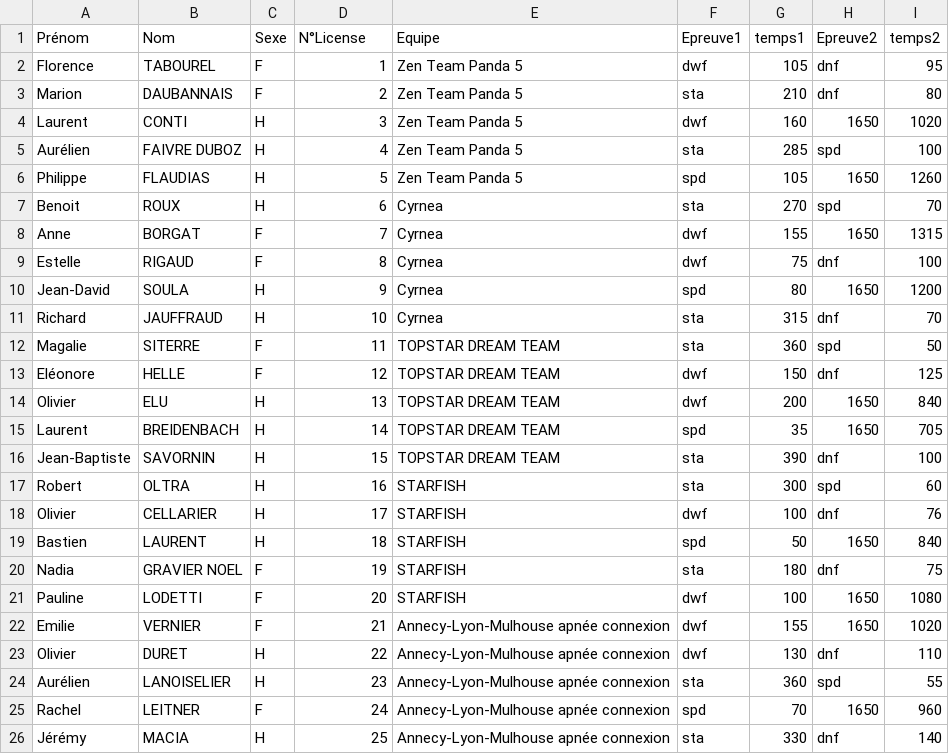
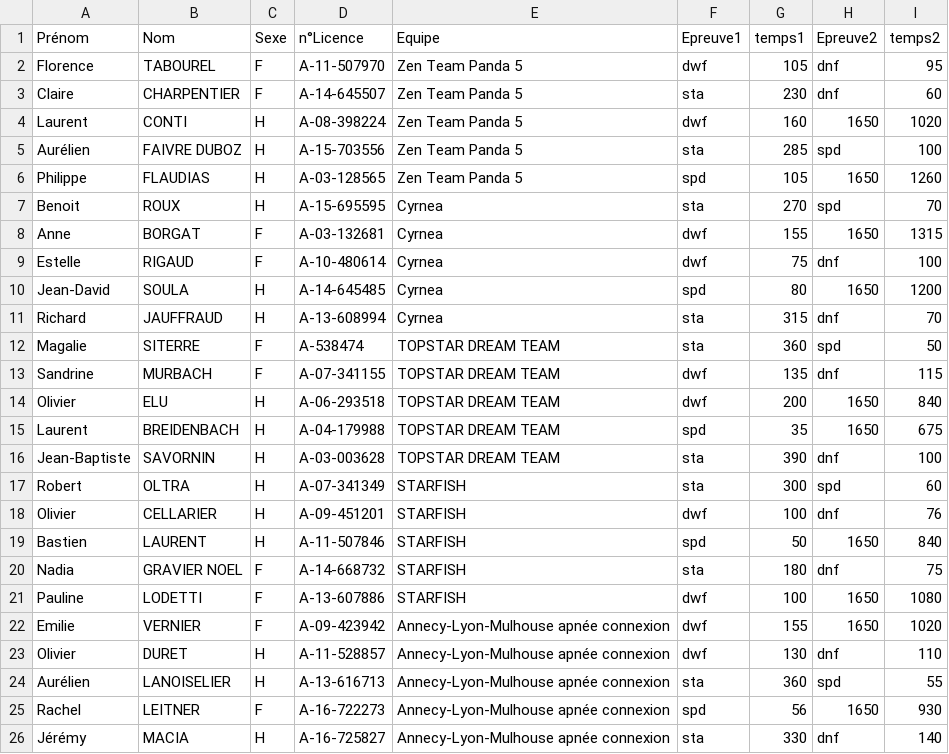
Before and after one commit to neokama/OpenApneeLyon, a CSV file: ressources/Equipes 2017/competiteurs.csv, drawn as a sheet; only a part is shown; the diff covers the shown part only.

```diff
--- a/ressources/Equipes 2017/competiteurs.csv
+++ b/ressources/Equipes 2017/competiteurs.csv
@@ -1,26 +1,26 @@
-Prénom;Nom;Sexe;N°License;Equipe;Epreuve1;temps1;Epreuve2;temps2
-Florence;TABOUREL;F;1;Zen Team Panda 5;dwf;105;dnf;95
-Marion;DAUBANNAIS;F;2;Zen Team Panda 5;sta;210;dnf;80
-Laurent;CONTI;H;3;Zen Team Panda 5;dwf;160;1650;1020
-Aurélien;FAIVRE DUBOZ;H;4;Zen Team Panda 5;sta;285;spd;100
-Philippe;FLAUDIAS;H;5;Zen Team Panda 5;spd;105;1650;1260
-Benoit;ROUX;H;6;Cyrnea;sta;270;spd;70
-Anne;BORGAT;F;7;Cyrnea;dwf;155;1650;1315
-Estelle;RIGAUD;F;8;Cyrnea;dwf;75;dnf;100
-Jean-David;SOULA;H;9;Cyrnea;spd;80;1650;1200
-Richard;JAUFFRAUD;H;10;Cyrnea;sta;315;dnf;70
-Magalie;SITERRE;F;11;TOPSTAR DREAM TEAM;sta;360;spd;50
-Eléonore;HELLE;F;12;TOPSTAR DREAM TEAM;dwf;150;dnf;125
-Olivier;ELU;H;13;TOPSTAR DREAM TEAM;dwf;200;1650;840
-Laurent;BREIDENBACH;H;14;TOPSTAR DREAM TEAM;spd;35;1650;705
-Jean-Baptiste;SAVORNIN;H;15;TOPSTAR DREAM TEAM;sta;390;dnf;100
-Robert;OLTRA;H;16;STARFISH;sta;300;spd;60
-Olivier;CELLARIER;H;17;STARFISH;dwf;100;dnf;76
-Bastien;LAURENT ;H;18;STARFISH;spd;50;1650;840
-Nadia;GRAVIER NOEL;F;19;STARFISH;sta;180;dnf;75
-Pauline;LODETTI;F;20;STARFISH;dwf;100;1650;1080
-Emilie;VERNIER;F;21;Annecy-Lyon-Mulhouse apnée connexion;dwf;155;1650;1020
-Olivier;DURET;H;22;Annecy-Lyon-Mulhouse apnée connexion;dwf;130;dnf;110
-Aurélien;LANOISELIER;H;23;Annecy-Lyon-Mulhouse apnée connexion;sta;360;spd;55
-Rachel;LEITNER;F;24;Annecy-Lyon-Mulhouse apnée connexion;spd;70;1650;960
-Jérémy;MACIA;H;25;Annecy-Lyon-Mulhouse apnée connexion;sta;330;dnf;140
+Prénom;Nom;Sexe;n°Licence;Equipe;Epreuve1;temps1;Epreuve2;temps2
+Florence;TABOUREL;F;A-11-507970;Zen Team Panda 5;dwf;105;dnf;95
+Claire;CHARPENTIER;F;A-14-645507;Zen Team Panda 5;sta;230;dnf;60
+Laurent;CONTI;H;A-08-398224;Zen Team Panda 5;dwf;160;1650;1020
+Aurélien;FAIVRE DUBOZ;H;A-15-703556;Zen Team Panda 5;sta;285;spd;100
+Philippe;FLAUDIAS;H;A-03-128565;Zen Team Panda 5;spd;105;1650;1260
+Benoit;ROUX;H;A-15-695595;Cyrnea;sta;270;spd;70
+Anne;BORGAT;F;A-03-132681;Cyrnea;dwf;155;1650;1315
+Estelle;RIGAUD;F;A-10-480614;Cyrnea;dwf;75;dnf;100
+Jean-David;SOULA;H;A-14-645485;Cyrnea;spd;80;1650;1200
+Richard;JAUFFRAUD;H;A-13-608994;Cyrnea;sta;315;dnf;70
+Magalie;SITERRE;F;A-538474;TOPSTAR DREAM TEAM;sta;360;spd;50
+Sandrine;MURBACH;F;A-07-341155;TOPSTAR DREAM TEAM;dwf;135;dnf;115
+Olivier;ELU;H;A-06-293518;TOPSTAR DREAM TEAM;dwf;200;1650;840
+Laurent;BREIDENBACH;H;A-04-179988;TOPSTAR DREAM TEAM;spd;35;1650;675
+Jean-Baptiste;SAVORNIN;H;A-03-003628;TOPSTAR DREAM TEAM;sta;390;dnf;100
+Robert;OLTRA;H;A-07-341349;STARFISH;sta;300;spd;60
+Olivier;CELLARIER;H;A-09-451201;STARFISH;dwf;100;dnf;76
+Bastien;LAURENT ;H;A-11-507846;STARFISH;spd;50;1650;840
+Nadia;GRAVIER NOEL;F;A-14-668732;STARFISH;sta;180;dnf;75
+Pauline;LODETTI;F;A-13-607886;STARFISH;dwf;100;1650;1080
+Emilie;VERNIER;F;A-09-423942;Annecy-Lyon-Mulhouse apnée connexion;dwf;155;1650;1020
+Olivier;DURET;H;A-11-528857;Annecy-Lyon-Mulhouse apnée connexion;dwf;130;dnf;110
+Aurélien;LANOISELIER;H;A-13-616713;Annecy-Lyon-Mulhouse apnée connexion;sta;360;spd;55
+Rachel;LEITNER;F;A-16-722273;Annecy-Lyon-Mulhouse apnée connexion;spd;56;1650;930
+Jérémy;MACIA;H;A-16-725827;Annecy-Lyon-Mulhouse apnée connexion;sta;330;dnf;140
```
Also changed, not shown: 6 added rows, 1 removed row and 21 edited cells elsewhere in this file, bin/export/PlanningEpreuve.csv, bin/import/competiteurs.csv, 3 other files.
